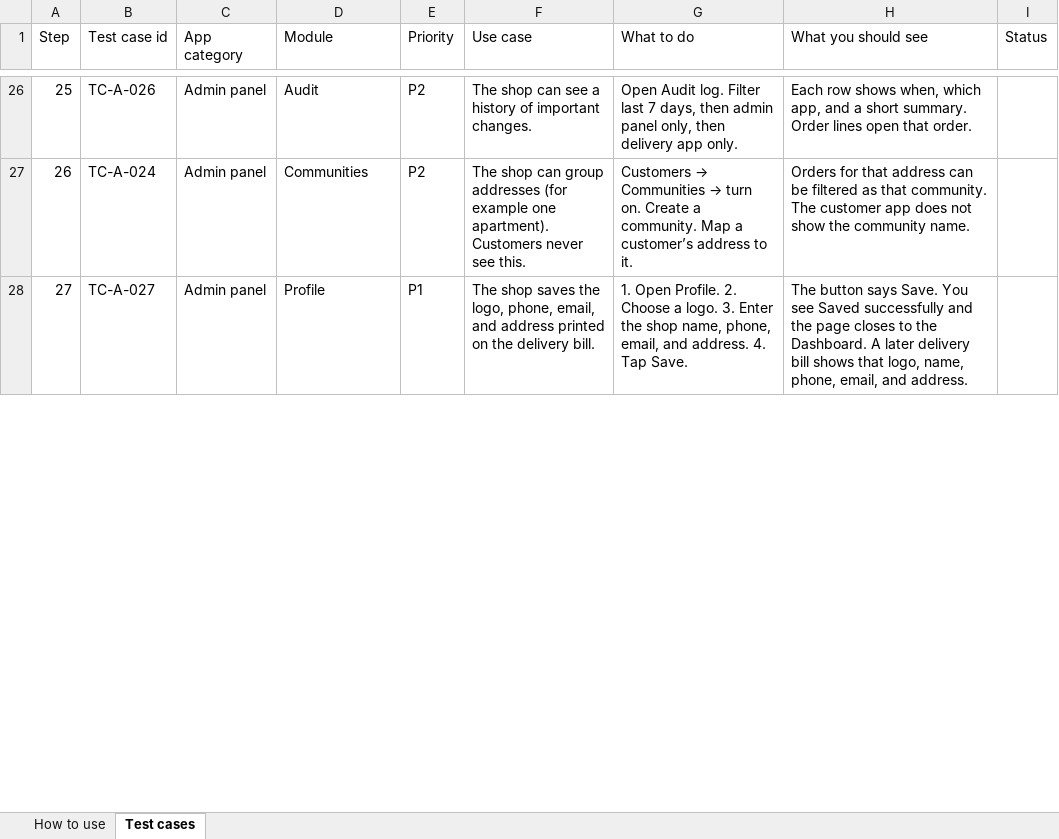
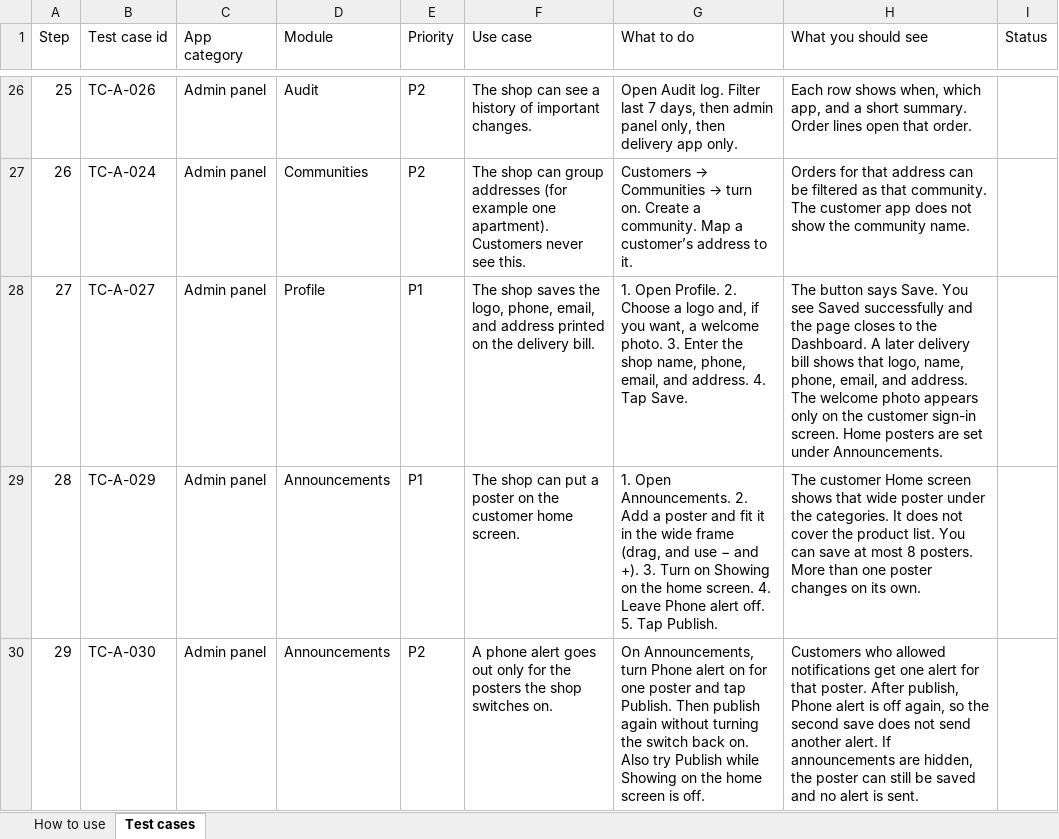
Before and after one commit to ragavan-Aihub/Order-app, an Excel workbook: docs/qa-test-cases.xlsx, sheet Test cases, drawn as a sheet; only a part is shown, gaps mark what is left out; values as stored, in another font and other column widths than the file's, no borders; the diff covers the shown part only; the diff names each change by its address in the sheet, - before the commit and + after, or states it on an @@ line.

```diff
--- a/docs/qa-test-cases.xlsx (sheet Test cases)
+++ b/docs/qa-test-cases.xlsx (sheet Test cases)
-G28 (What to do): …Choose a logo. 3. Enter…
+G28 (What to do): …Choose a logo and, if you want, a welcome photo. 3. Enter…
-H28 (What you should see): …and address.
+H28 (What you should see): …and address. The welcome photo appears only on the customer sign-in screen. Home posters are set under Announcements.
+row 29: 28 | TC-A-029 | Admin panel | Announcements | P1 | The shop can put a poster on the customer home screen. | 1. Open Announcements. 2. Add a poster and fit it in the wide frame (drag, and use − and +). 3. Turn on Showing on the home screen. 4. Leave Phone alert off. 5. Tap Publish. | The customer Home screen shows that wide poster under the categories. It does not cover the product list. You can save at most 8 posters. More than one poster changes on its own.
+row 30: 29 | TC-A-030 | Admin panel | Announcements | P2 | A phone alert goes out only for the posters the shop switches on. | On Announcements, turn Phone alert on for one poster and tap Publish. Then publish again without turning the switch back on. Also try Publish while Showing on the home screen is off. | Customers who allowed notifications get one alert for that poster. After publish, Phone alert is off again, so the second save does not send another alert. If announcements are hidden, the poster can still be saved and no alert is sent.
```
Also changed, not shown: 2 added rows, 4 edited cells and row numbers in column A elsewhere in this sheet, sheet How to use, 39 other files.
